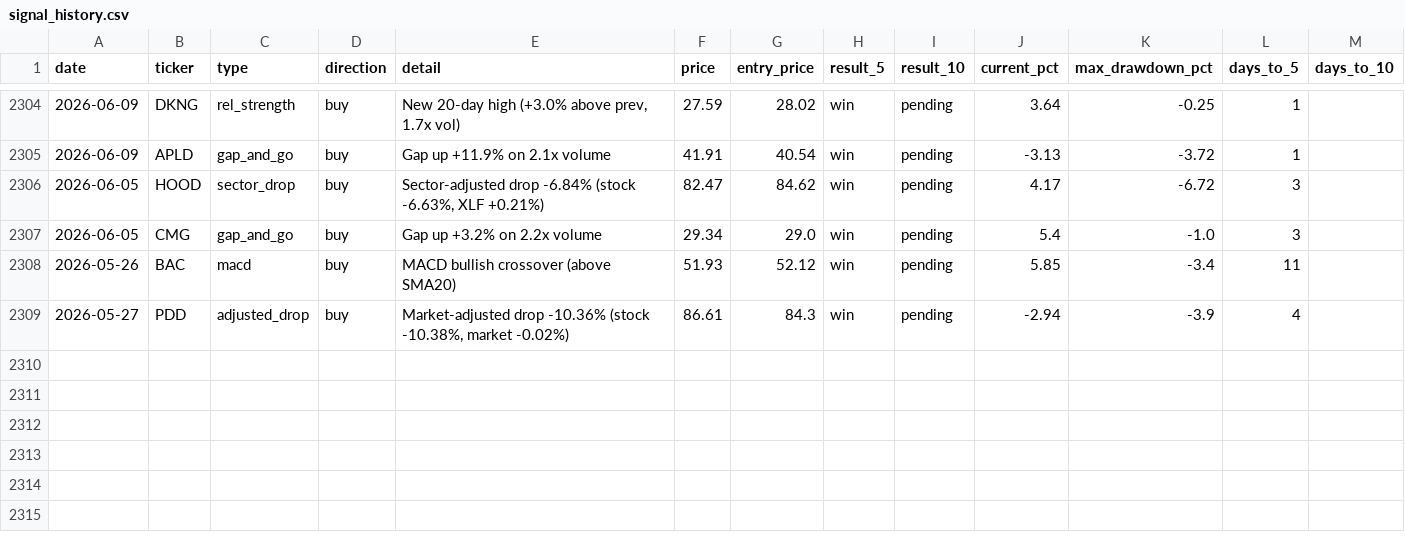
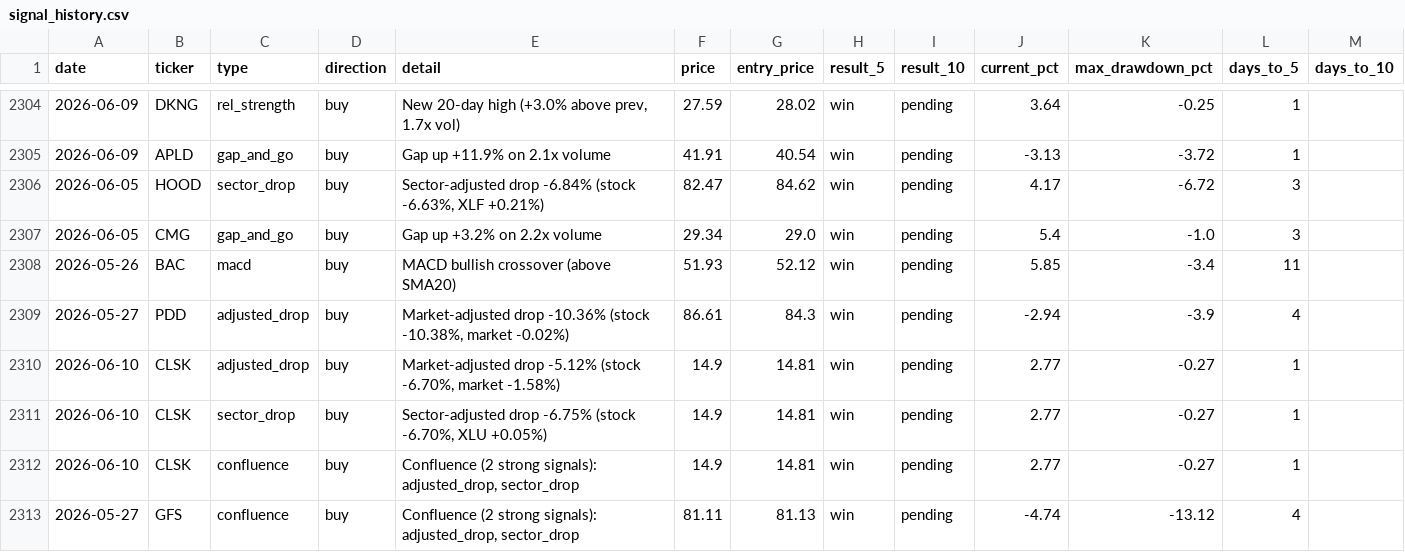
Before and after one commit to utoraman/rapidsift, a CSV file: data/signal_history.csv, drawn as a sheet; only a part is shown, gaps mark what is left out.

```diff
--- a/data/signal_history.csv
+++ b/data/signal_history.csv
@@ -2309 +2309,5 @@ date,ticker,type,direction,detail,price,entry_price,result_5,result_10,current_p
 2026-05-27,PDD,adjusted_drop,buy,"Market-adjusted drop -10.36% (stock -10.38%, market -0.02%)",86.61,84.3,win,pending,-2.94,-3.9,4,
+2026-06-10,CLSK,adjusted_drop,buy,"Market-adjusted drop -5.12% (stock -6.70%, market -1.58%)",14.9,14.81,win,pending,2.77,-0.27,1,
+2026-06-10,CLSK,sector_drop,buy,"Sector-adjusted drop -6.75% (stock -6.70%, XLU +0.05%)",14.9,14.81,win,pending,2.77,-0.27,1,
+2026-06-10,CLSK,confluence,buy,"Confluence (2 strong signals): adjusted_drop, sector_drop",14.9,14.81,win,pending,2.77,-0.27,1,
+2026-05-27,GFS,confluence,buy,"Confluence (2 strong signals): adjusted_drop, sector_drop",81.11,81.13,win,pending,-4.74,-13.12,4,
```
Also changed, not shown: 2 other files.
